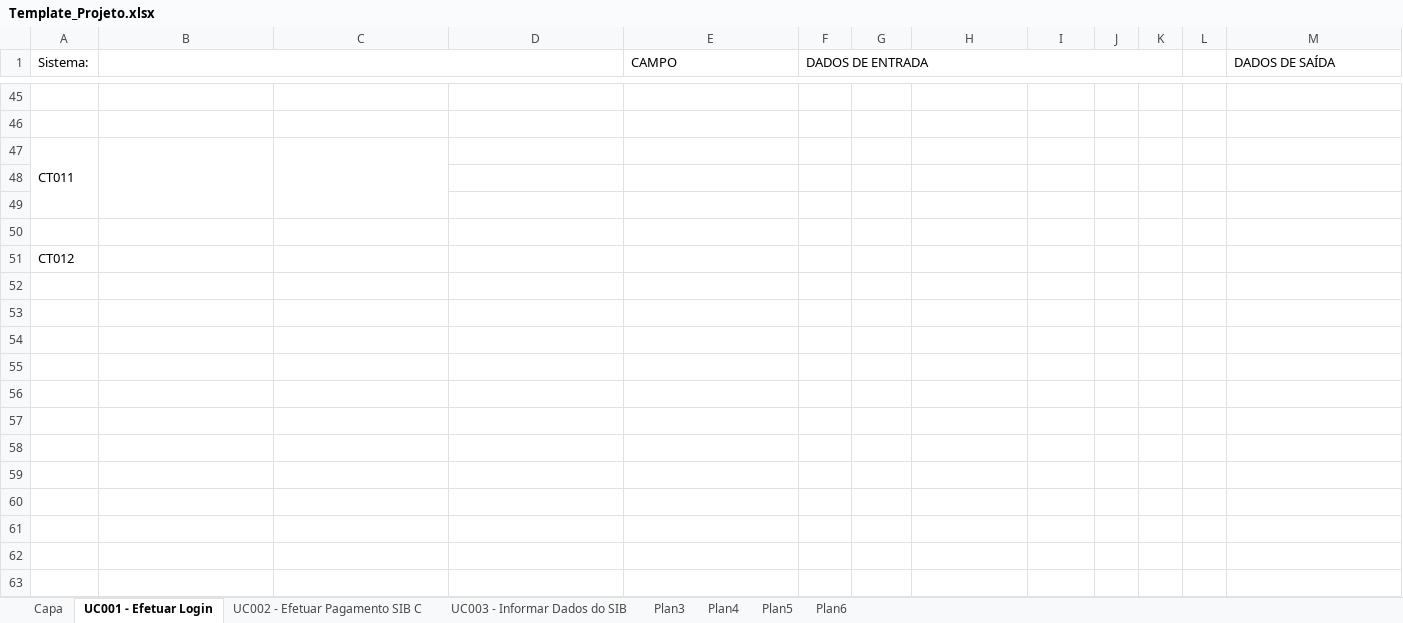
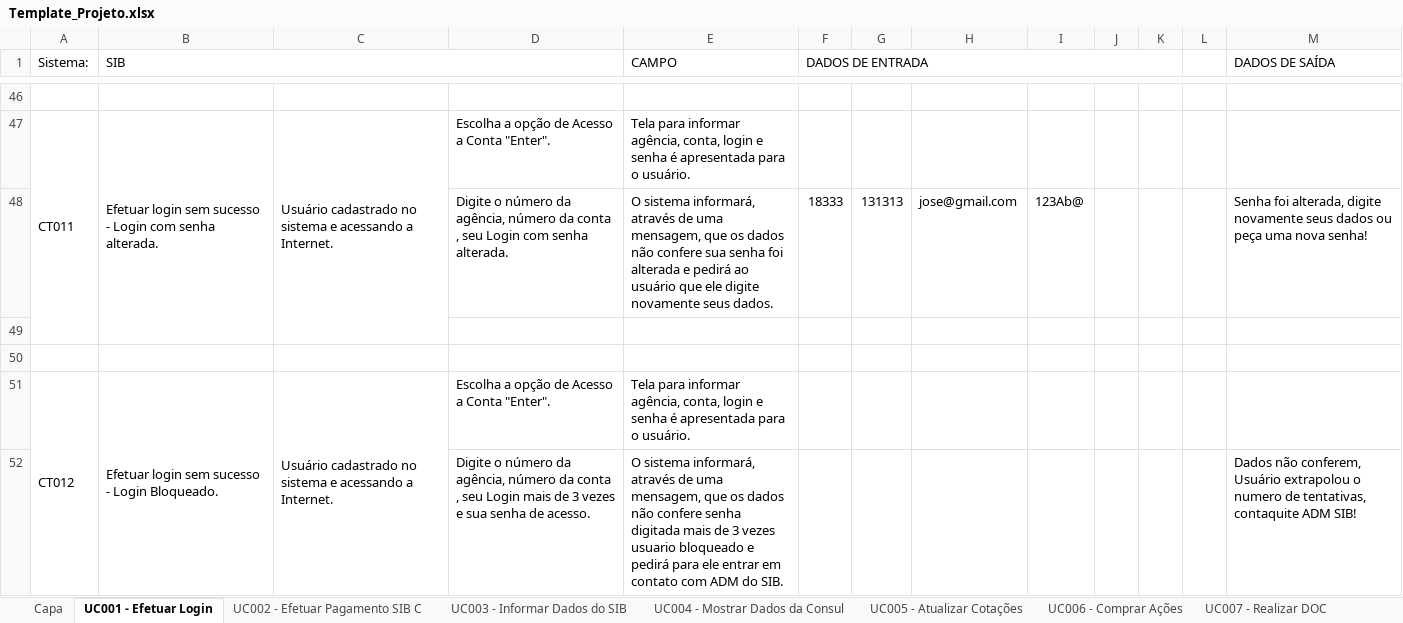
Before and after one commit to josimarpe/SIB, an Excel workbook: Requisitos/Template_Projeto.xlsx, sheet UC001 - Efetuar Login, drawn as a sheet; only a part is shown, gaps mark what is left out; values as stored, in another font and other column widths than the file's, no cell formats; conditional formats not drawn; removed rows and columns are numbered as before the commit, all else as after; the diff covers the shown part only; the diff names each change by its address in the sheet, - before the commit and + after, or states it on an @@ line.

Commit message:
Commit Template Efetuar Login 1

```diff
--- a/Requisitos/Template_Projeto.xlsx (sheet UC001 - Efetuar Login)
+++ b/Requisitos/Template_Projeto.xlsx (sheet UC001 - Efetuar Login)
-sheet tab: Plan3
+sheet tab: UC004 - Mostrar Dados da Consul
-sheet tab: Plan4
+sheet tab: UC005 - Atualizar Cotações
-sheet tab: Plan5
+sheet tab: UC006 - Comprar Ações
-sheet tab: Plan6
+sheet tab: UC007 - Realizar DOC
-B1: (empty)
+B1: SIB
-row 47: (empty)
+row 47: CT011 | Efetuar login sem sucesso - Login com senha alterada. | Usuário cadastrado no sistema e acessando a Internet. | Escolha a opção de Acesso a Conta "Enter". | Tela para informar agência, conta, login e senha é apresentada para o usuário.
+A47:A49 merged
+B47:B49 merged
+C47:C49 merged
-row 47: CT011
+row 48:  |  |  | Digite o número da agência, número da conta , seu Login com senha alterada. | O sistema informará, através de uma mensagem, que os dados não confere sua senha foi alterada e pedirá ao usuário que ele digite novamente seus dados. | 18333 | 131313 | jose@gmail.com | 123Ab@ |  |  |  | Senha foi alterada, digite novamente seus dados ou peça uma nova senha!
-row 51: (empty)
+row 51: CT012 | Efetuar login sem sucesso - Login Bloqueado. | Usuário cadastrado no sistema e acessando a Internet. | Escolha a opção de Acesso a Conta "Enter". | Tela para informar agência, conta, login e senha é apresentada para o usuário.
+A51:A52 merged
+B51:B52 merged
+C51:C52 merged
-row 51: CT012
+row 52:  |  |  | Digite o número da agência, número da conta , seu Login mais de 3 vezes e sua senha de acesso. | O sistema informará, através de uma mensagem, que os dados não confere senha digitada mais de 3 vezes usuario bloqueado e pedirá para ele entrar em contato com ADM do SIB. |  |  |  |  |  |  |  | Dados não conferem, Usuário extrapolou o numero de tentativas, contaquite ADM SIB!
```
Also changed, not shown: 12 added rows, 11 removed rows, 46 edited cells and merged cells elsewhere in this sheet, cell formats.
